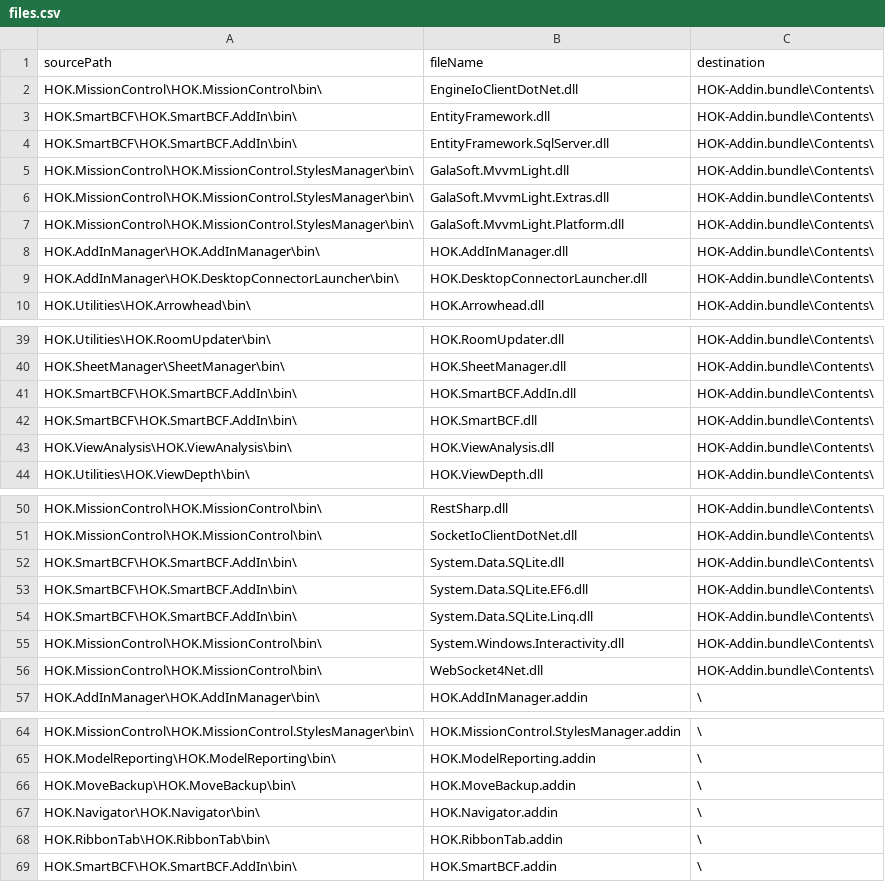
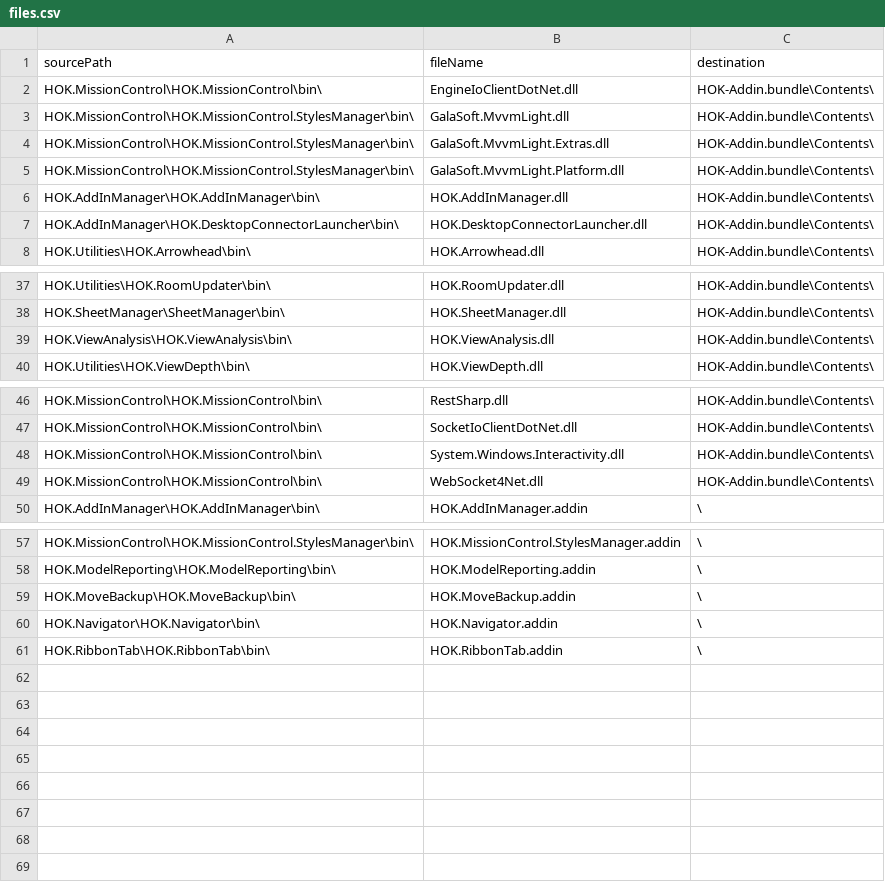
Before and after one commit to HOKGroup/HOK-Revit-Addins, a CSV file: _build/files.csv, drawn as a sheet; only a part is shown, gaps mark what is left out; the diff names each change by its address in the sheet, - before the commit and + after, or states it on an @@ line.

Commit message:
Try publishing build artifacts

```diff
--- a/_build/files.csv
+++ b/_build/files.csv
-row 3: HOK.SmartBCF\HOK.SmartBCF.AddIn\bin\ | EntityFramework.dll | HOK-Addin.bundle\Contents\
-row 4: HOK.SmartBCF\HOK.SmartBCF.AddIn\bin\ | EntityFramework.SqlServer.dll | HOK-Addin.bundle\Contents\
-row 41: HOK.SmartBCF\HOK.SmartBCF.AddIn\bin\ | HOK.SmartBCF.AddIn.dll | HOK-Addin.bundle\Contents\
-row 42: HOK.SmartBCF\HOK.SmartBCF.AddIn\bin\ | HOK.SmartBCF.dll | HOK-Addin.bundle\Contents\
-row 52: HOK.SmartBCF\HOK.SmartBCF.AddIn\bin\ | System.Data.SQLite.dll | HOK-Addin.bundle\Contents\
-row 53: HOK.SmartBCF\HOK.SmartBCF.AddIn\bin\ | System.Data.SQLite.EF6.dll | HOK-Addin.bundle\Contents\
-row 54: HOK.SmartBCF\HOK.SmartBCF.AddIn\bin\ | System.Data.SQLite.Linq.dll | HOK-Addin.bundle\Contents\
-row 69: HOK.SmartBCF\HOK.SmartBCF.AddIn\bin\ | HOK.SmartBCF.addin | \
```
Also changed, not shown: 1 other file.
